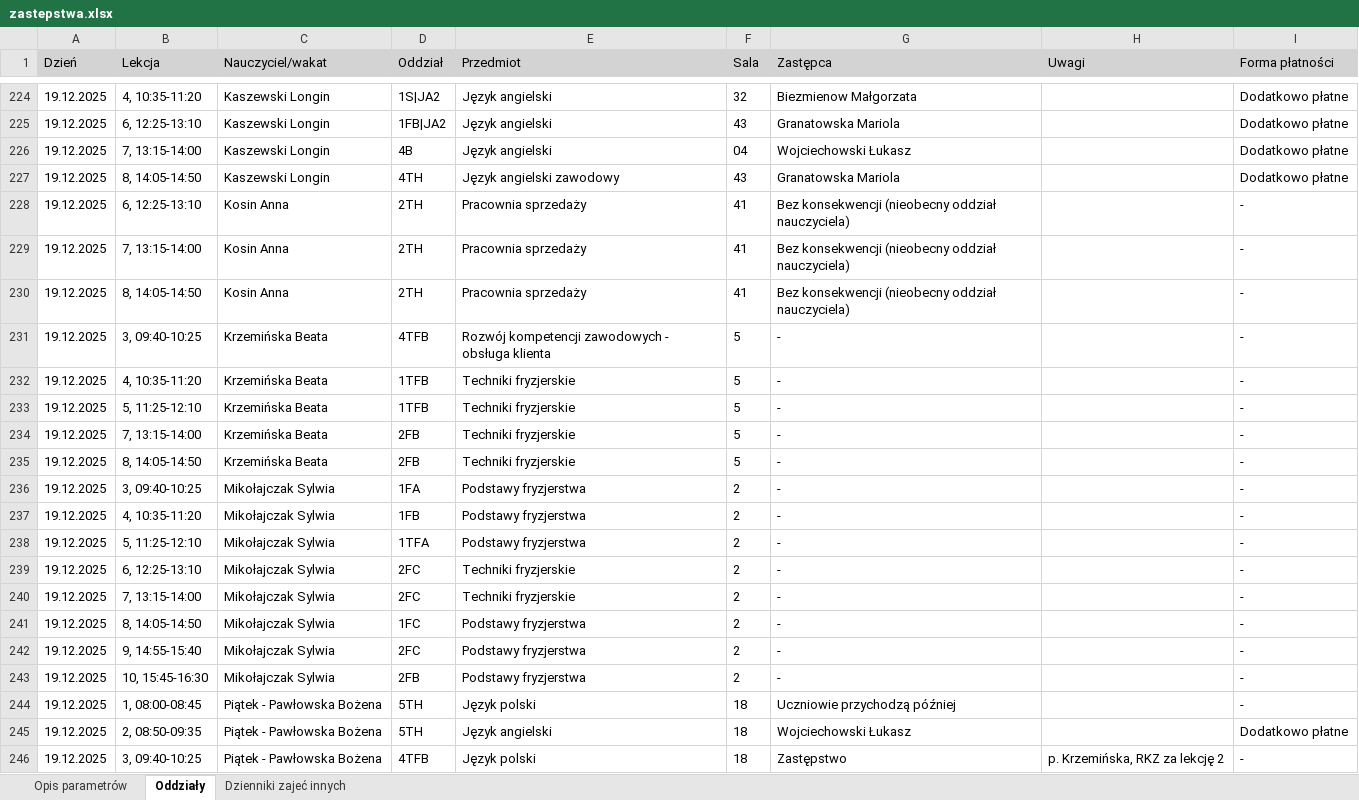
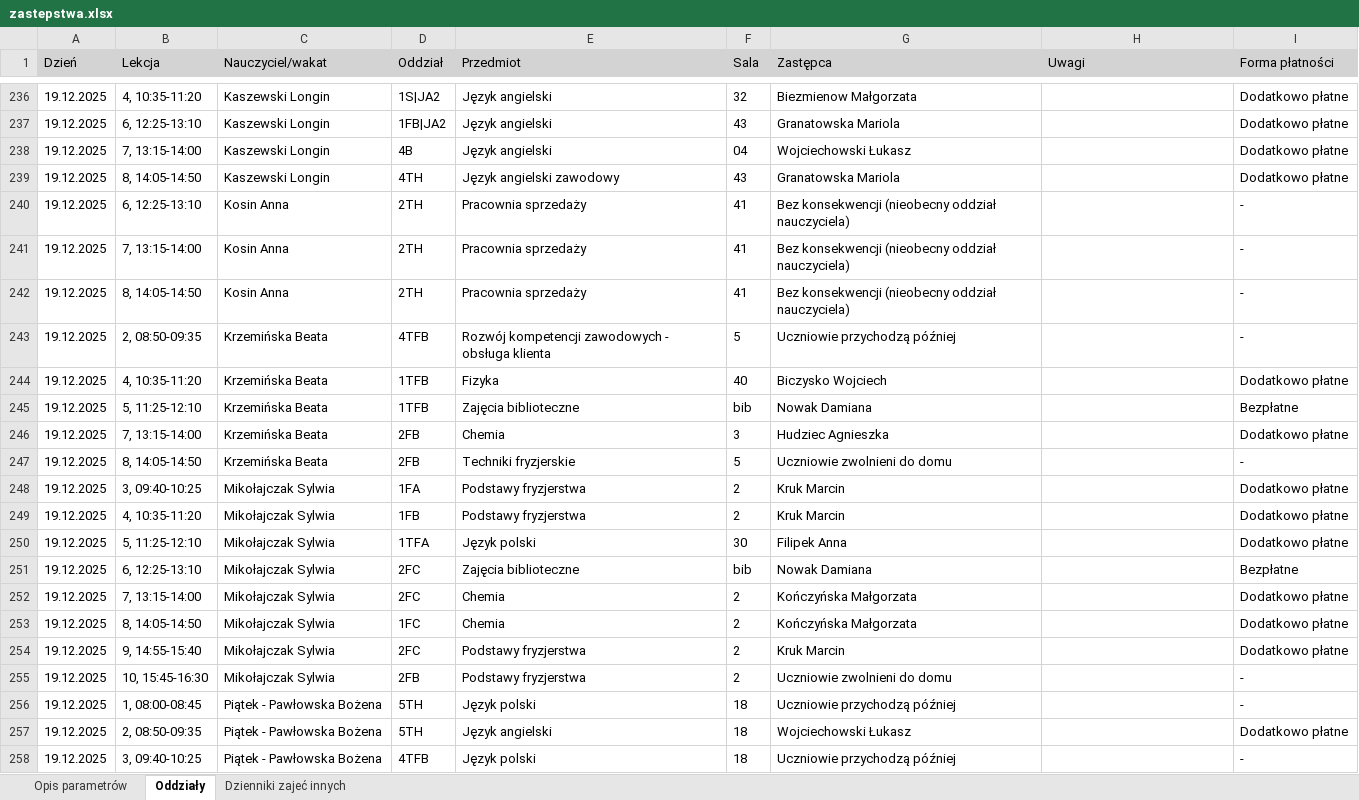
Before and after one commit to adeodatus11/zastepstwa, an Excel workbook: zastepstwa.xlsx, sheet Oddziały, drawn as a sheet; only a part is shown, gaps mark what is left out; values as stored, in another font and other column widths than the file's, no borders; addresses are those after the commit; the diff covers the shown part only; the diff names each change by its address in the sheet, - before the commit and + after, or states it on an @@ line.

Commit message:
Add files via upload

```diff
--- a/zastepstwa.xlsx (sheet Oddziały)
+++ b/zastepstwa.xlsx (sheet Oddziały)
-B243 (Lekcja): 3, 09:40-10:25
+B243 (Lekcja): 2, 08:50-09:35
-G243 (Zastępca): -
+G243 (Zastępca): Uczniowie przychodzą później
-E244 (Przedmiot): Techniki fryzjerskie
+E244 (Przedmiot): Fizyka
-F244 (Sala): 5
+F244 (Sala): 40
-G244 (Zastępca): -
+G244 (Zastępca): Biczysko Wojciech
-I244 (Forma płatności): -
+I244 (Forma płatności): Dodatkowo płatne
-E245 (Przedmiot): Techniki fryzjerskie
+E245 (Przedmiot): Zajęcia biblioteczne
-F245 (Sala): 5
+F245 (Sala): bib
-G245 (Zastępca): -
+G245 (Zastępca): Nowak Damiana
-I245 (Forma płatności): -
+I245 (Forma płatności): Bezpłatne
-E246 (Przedmiot): Techniki fryzjerskie
+E246 (Przedmiot): Chemia
-F246 (Sala): 5
+F246 (Sala): 3
-G246 (Zastępca): -
+G246 (Zastępca): Hudziec Agnieszka
-I246 (Forma płatności): -
+I246 (Forma płatności): Dodatkowo płatne
-G247 (Zastępca): -
+G247 (Zastępca): Uczniowie zwolnieni do domu
-G248:G249 (Zastępca): -
+G248:G249 (Zastępca): Kruk Marcin
-I248:I250 (Forma płatności): -
+I248:I250 (Forma płatności): Dodatkowo płatne
-E250 (Przedmiot): Podstawy fryzjerstwa
+E250 (Przedmiot): Język polski
-F250 (Sala): 2
+F250 (Sala): 30
-G250 (Zastępca): -
+G250 (Zastępca): Filipek Anna
-E251 (Przedmiot): Techniki fryzjerskie
+E251 (Przedmiot): Zajęcia biblioteczne
-F251 (Sala): 2
+F251 (Sala): bib
-G251 (Zastępca): -
+G251 (Zastępca): Nowak Damiana
-I251 (Forma płatności): -
+I251 (Forma płatności): Bezpłatne
-E252 (Przedmiot): Techniki fryzjerskie
+E252 (Przedmiot): Chemia
-G252:G253 (Zastępca): -
+G252:G253 (Zastępca): Kończyńska Małgorzata
-I252:I254 (Forma płatności): -
+I252:I254 (Forma płatności): Dodatkowo płatne
-E253 (Przedmiot): Podstawy fryzjerstwa
+E253 (Przedmiot): Chemia
-G254 (Zastępca): -
+G254 (Zastępca): Kruk Marcin
-G255 (Zastępca): -
+G255 (Zastępca): Uczniowie zwolnieni do domu
-G258 (Zastępca): Zastępstwo
+G258 (Zastępca): Uczniowie przychodzą później
-H258 (Uwagi): p. Krzemińska, RKZ za lekcję 2
+H258 (Uwagi): (empty)
```
Also changed, not shown: 16 added rows and 229 edited cells elsewhere in this sheet.
